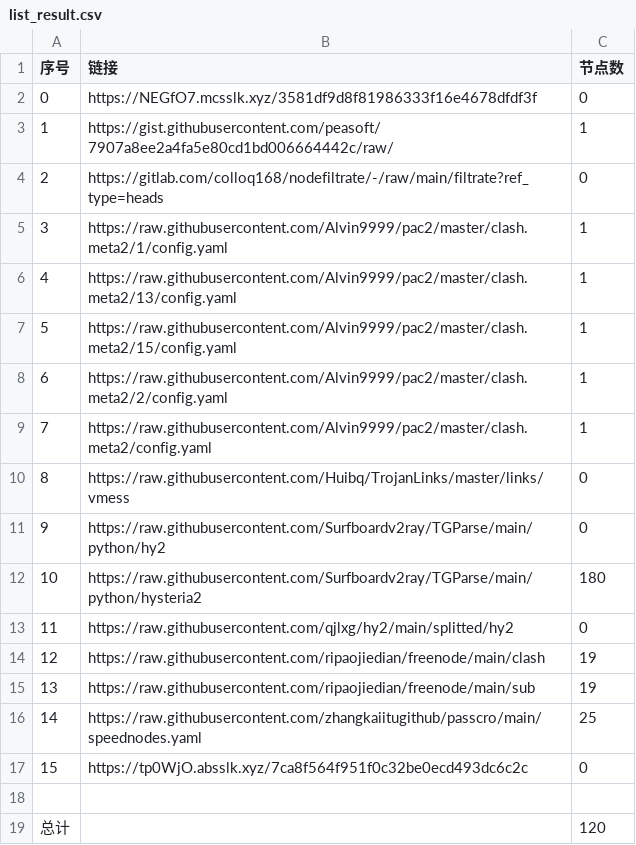
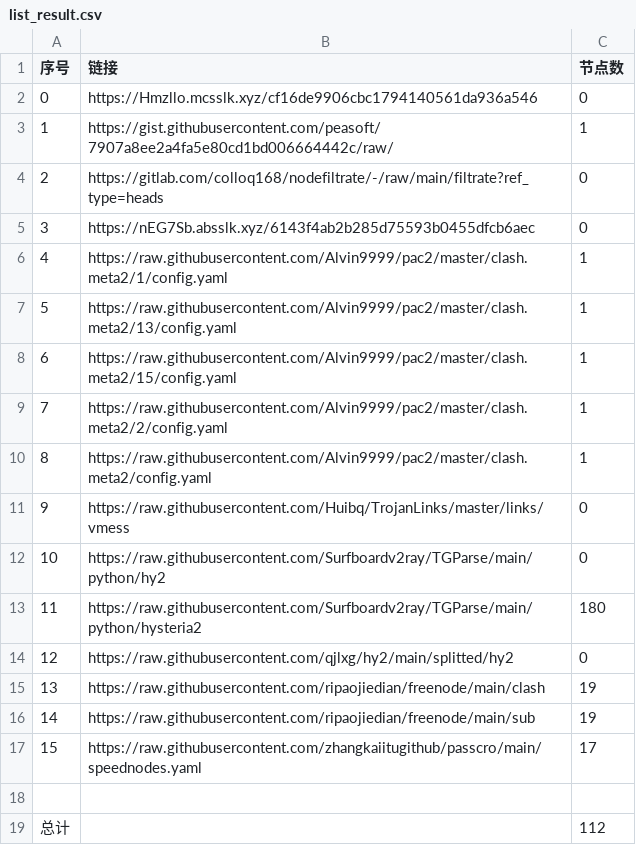
Before and after one commit to x698/NoMoreWalls, a CSV file: list_result.csv, drawn as a sheet; removed rows and columns are numbered as before the commit, all else as after; the diff names each change by its address in the sheet, - before the commit and + after, or states it on an @@ line.

```diff
--- a/list_result.csv
+++ b/list_result.csv
-B2 (链接): https://NEGfO7.mcsslk.xyz/3581df9d8f81986333f16e4678dfdf3f
+B2 (链接): https://Hmzllo.mcsslk.xyz/cf16de9906cbc1794140561da936a546
+row 5: 3 | https://nEG7Sb.absslk.xyz/6143f4ab2b285d75593b0455dfcb6aec | 0
@@ column A (序号) renumbered between rows 6 and 17 @@
-C17 (节点数): 25
+C17 (节点数): 17
-row 17: 15 | https://tp0WjO.absslk.xyz/7ca8f564f951f0c32be0ecd493dc6c2c | 0
-C19 (节点数): 120
+C19 (节点数): 112
```
Also changed, not shown: 25 other files.
